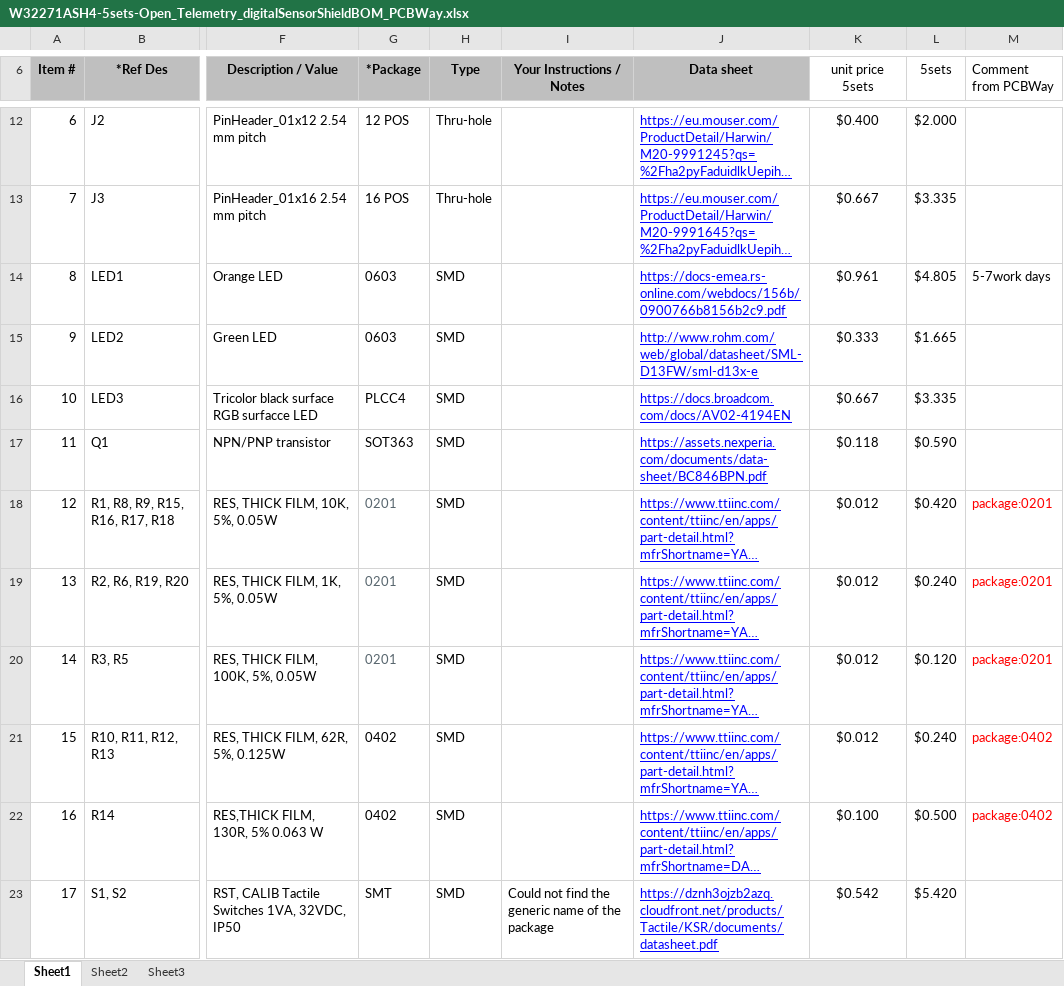
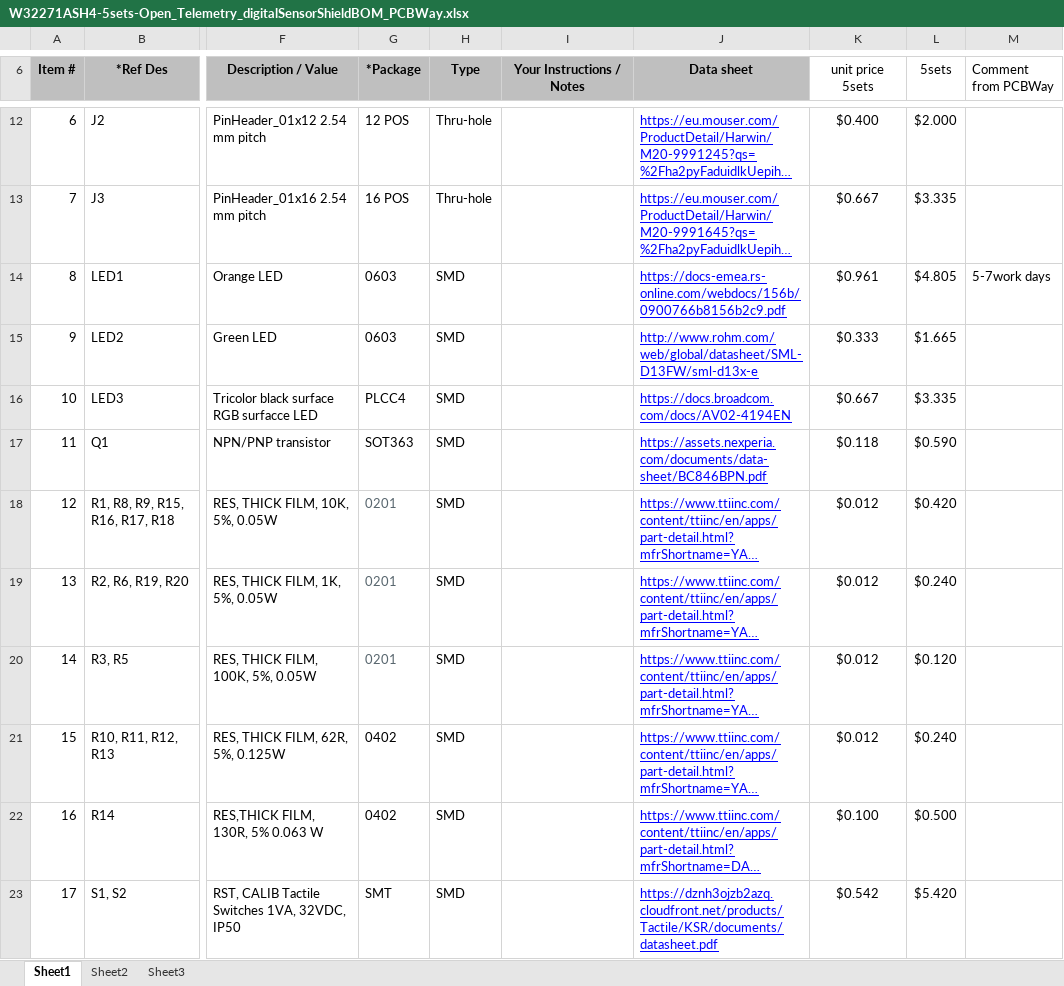
Before and after one commit to jonasbjurel/open_telemetry_HW, an Excel workbook: pcb/sensors/Open_Telemetry_digitalSensorShield/Manufacturing/W32271ASH4-5sets-Open_Telemetry_digitalSensorShieldBOM_PCBWay.xlsx, sheet Sheet1, drawn as a sheet; only a part is shown, gaps mark what is left out; long unchanged cells end in …; values as stored, in another font and other column widths than the file's, no borders; charts and pictures not drawn; the diff covers the shown part only; the diff names each change by its address in the sheet, - before the commit and + after, or states it on an @@ line.

```diff
--- a/pcb/sensors/Open_Telemetry_digitalSensorShield/Manufacturing/W32271ASH4-5sets-Open_Telemetry_digitalSensorShieldBOM_PCBWay.xlsx (sheet Sheet1)
+++ b/pcb/sensors/Open_Telemetry_digitalSensorShield/Manufacturing/W32271ASH4-5sets-Open_Telemetry_digitalSensorShieldBOM_PCBWay.xlsx (sheet Sheet1)
-M18:M20 (Comment from PCBWay): package:0201
+M18:M20 (Comment from PCBWay): (empty)
-M21:M22 (Comment from PCBWay): package:0402
+M21:M22 (Comment from PCBWay): (empty)
-I23 (Your Instructions / Notes): Could not find the generic name of the package
+I23 (Your Instructions / Notes): (empty)
```
Also changed, not shown: 7 edited cells elsewhere in this sheet, charts or pictures, pcb/sensors/Open_Telemetry_digitalSensorShield/Manufacturing/Open_Telemetry_digitalSensorShieldBOM_Generic.xlsx, 3 other files.
